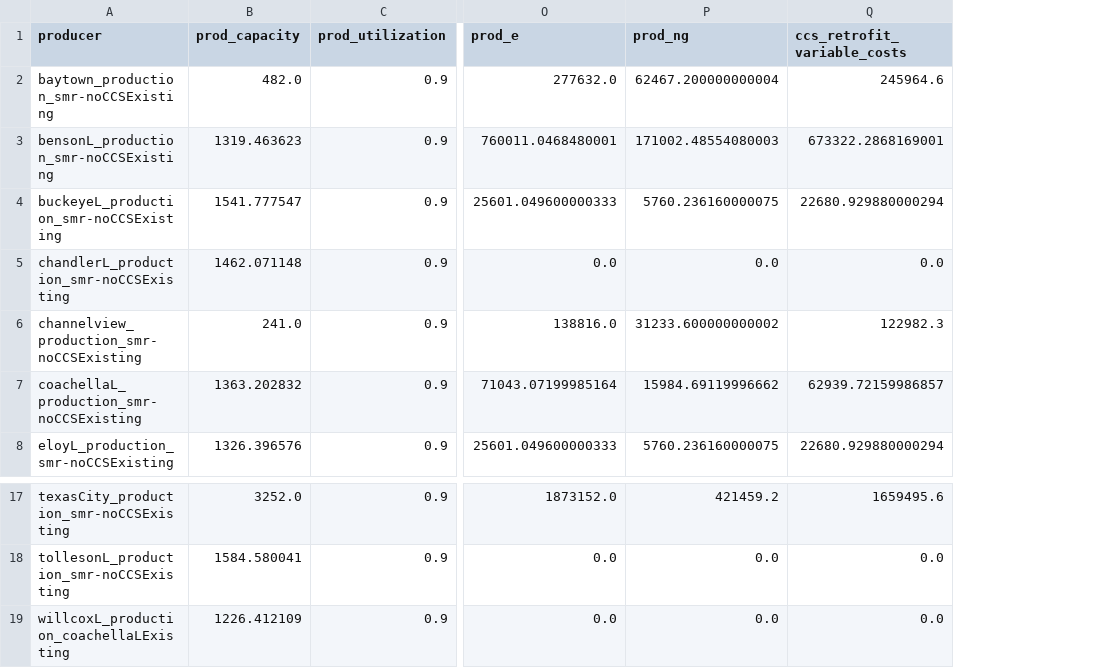
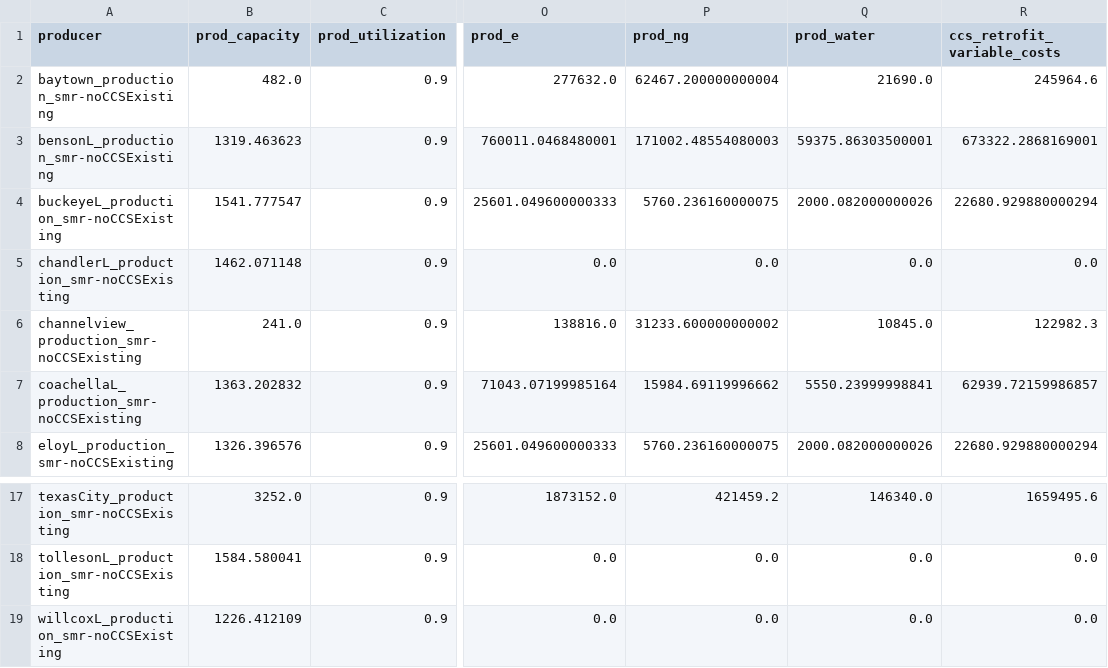
Before and after one commit to webber-energy-group/HOwDI_2, a CSV file: scenarios/cities_with_loves/outputs/production.csv, drawn as a sheet; only a part is shown, gaps mark what is left out; the diff names each change by its address in the sheet, - before the commit and + after, or states it on an @@ line.

Commit message:
added prod_water in production outputs, not every scenario includes water_L_perTon in its inputs, so some prod_water calcs = 0

```diff
--- a/scenarios/cities_with_loves/outputs/production.csv
+++ b/scenarios/cities_with_loves/outputs/production.csv
+column Q (prod_water), rows 2-8: 21690.0 | 59375.86303500001 | 2000.082000000026 | 0.0 | 10845.0 | 5550.23999998841 | 2000.082000000026; rows 17-19: 146340.0 | 0.0 | 0.0
-A19 (producer): willcoxL_production_coachellaLExisting
+A19 (producer): willcoxL_production_smr-noCCSExisting
```
Also changed, not shown: scenarios/base/outputs/production.csv, scenarios/base_with_lat_long/outputs/production.csv, 10 other files.
